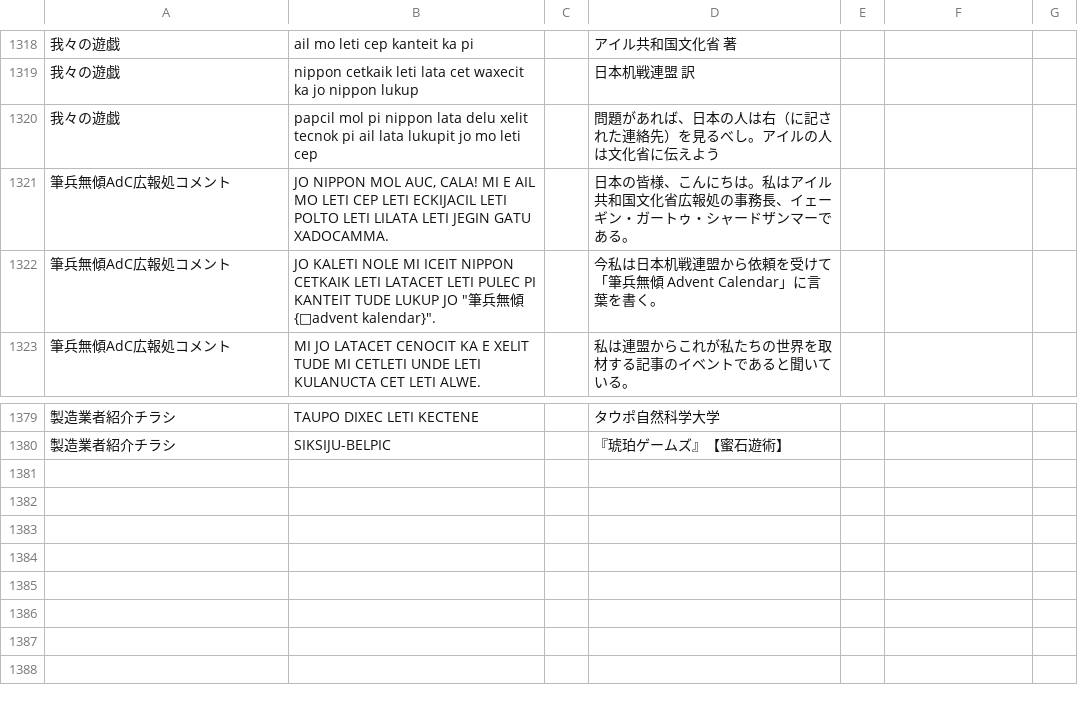
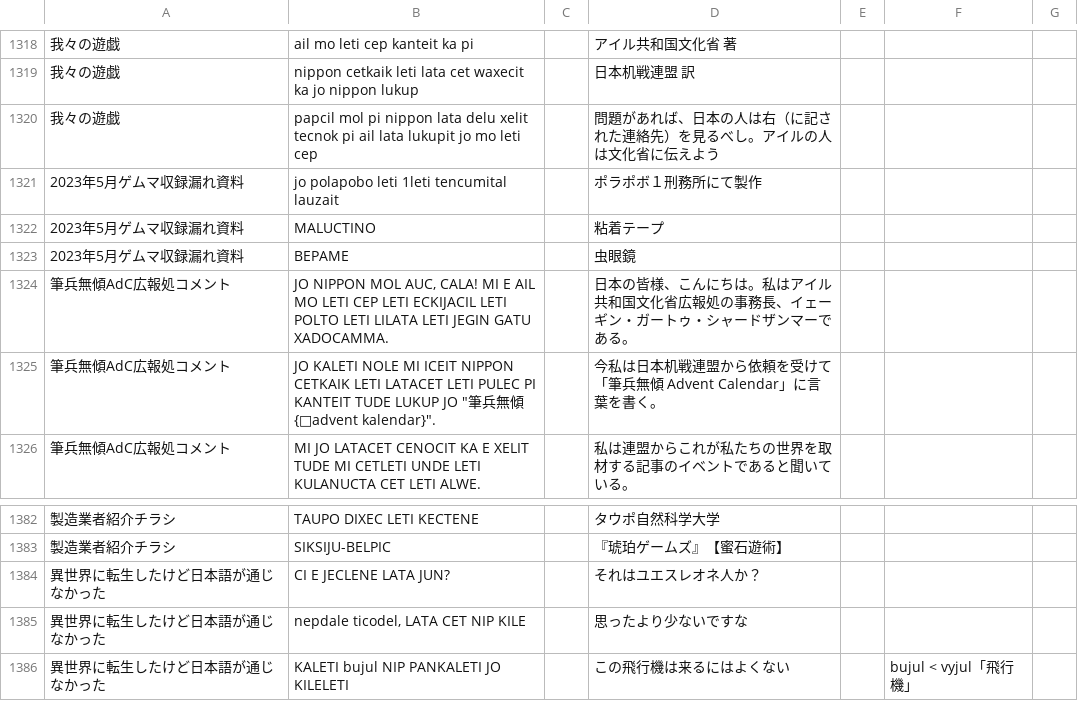
Before and after one commit to sozysozbot/pmcp_corpus, a TSV file: preprocess/corpus.tsv, drawn as a sheet; only a part is shown, gaps mark what is left out; the diff names each change by its address in the sheet, - before the commit and + after, or states it on an @@ line.

```diff
--- a/preprocess/corpus.tsv
+++ b/preprocess/corpus.tsv
+row 1321: 2023年5月ゲムマ収録漏れ資料 | jo polapobo leti 1leti tencumital lauzait |  | ポラポボ１刑務所にて製作
+row 1322: 2023年5月ゲムマ収録漏れ資料 | MALUCTINO |  | 粘着テープ
+row 1323: 2023年5月ゲムマ収録漏れ資料 | BEPAME |  | 虫眼鏡
+row 1384: 異世界に転生したけど日本語が通じなかった | CI E JECLENE LATA JUN? |  | それはユエスレオネ人か？
+row 1385: 異世界に転生したけど日本語が通じなかった | nepdale ticodel, LATA CET NIP KILE |  | 思ったより少ないですな
+row 1386: 異世界に転生したけど日本語が通じなかった | KALETI bujul NIP PANKALETI JO KILELETI |  | この飛行機は来るにはよくない |  | bujul < vyjul「飛行機」
```
Also changed, not shown: preprocess/links.tsv, preprocess/logs.csv, 5 other files.
